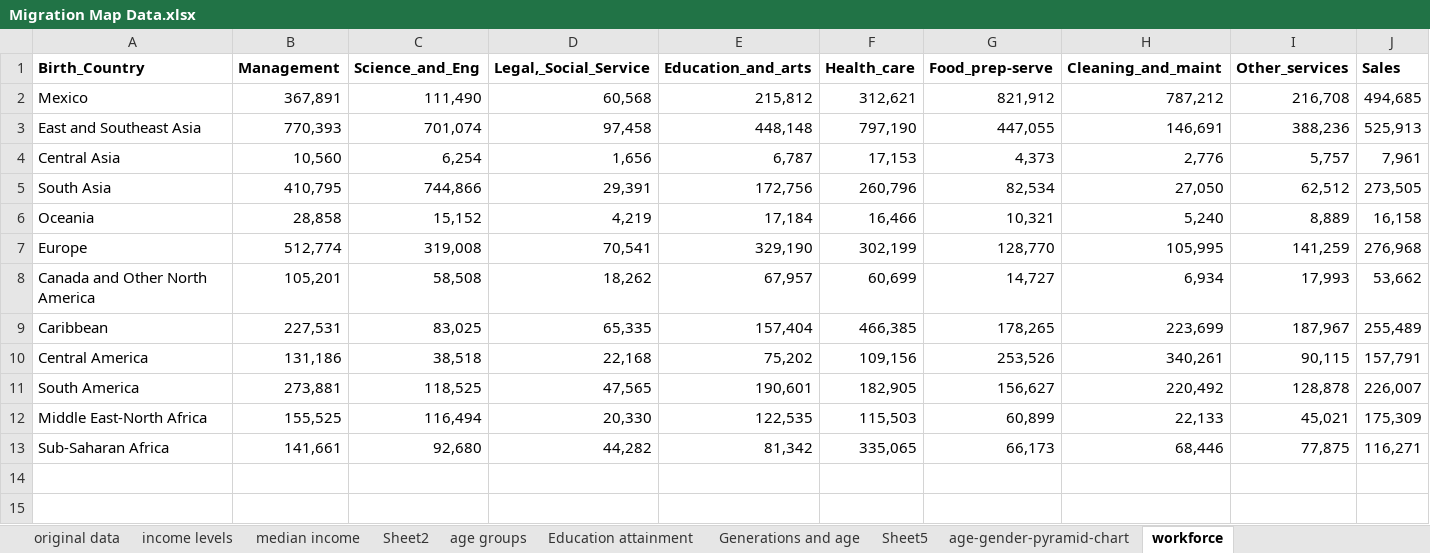
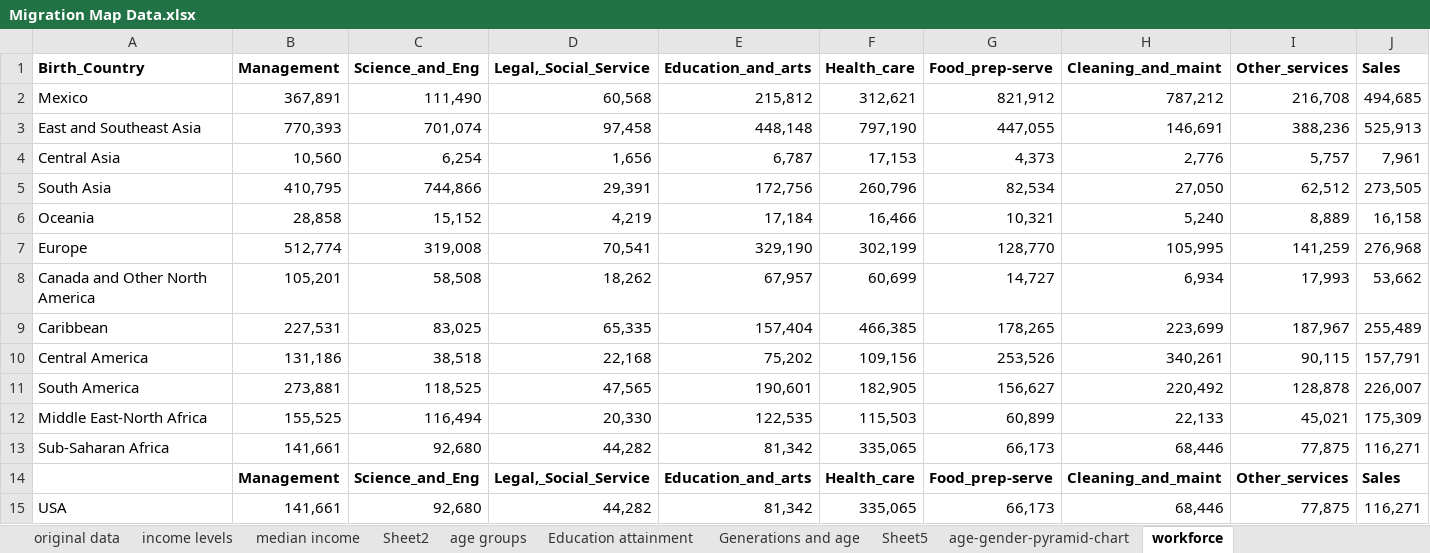
Before and after one commit to Maxii99/project_2, an Excel workbook: Data/Migration Map Data.xlsx, sheet workforce, drawn as a sheet; only a part is shown; values as stored, in another font and other column widths than the file's, no borders; charts and pictures not drawn; rows hold the shown columns only; the diff names each change by its address in the sheet, - before the commit and + after, or states it on an @@ line.

```diff
--- a/Data/Migration Map Data.xlsx (sheet workforce)
+++ b/Data/Migration Map Data.xlsx (sheet workforce)
+row 14:  | Management | Science_and_Eng | Legal,_Social_Service | Education_and_arts | Health_care | Food_prep-serve | Cleaning_and_maint | Other_services | Sales
+row 15: USA | 141,661 | 92,680 | 44,282 | 81,342 | 335,065 | 66,173 | 68,446 | 77,875 | 116,271
```
Also changed, not shown: charts or pictures, 11 other files.
